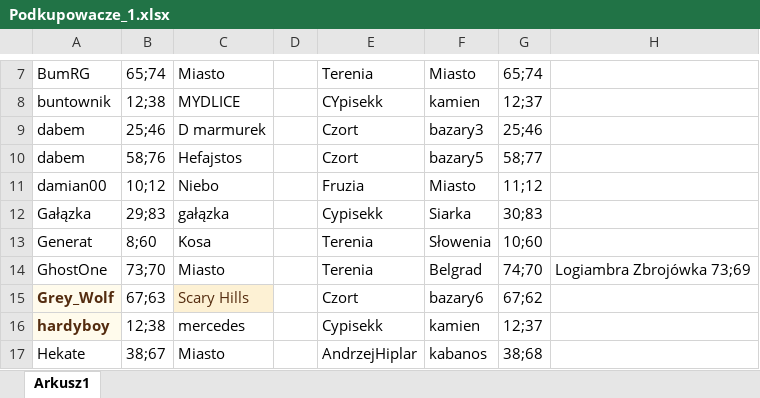
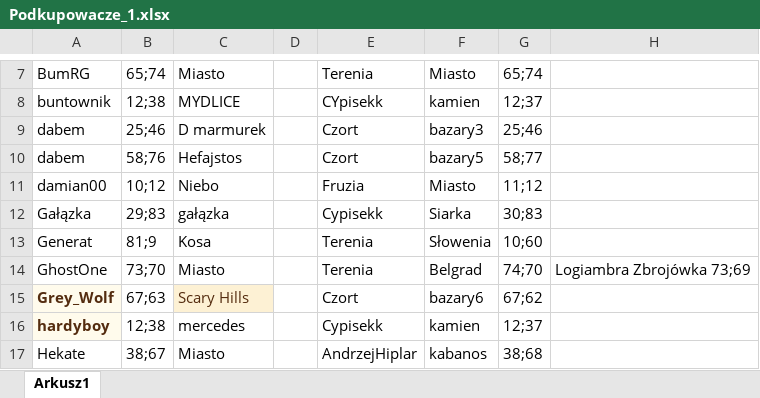
Before and after one commit to domikkkk/KhufraBot, an Excel workbook: Ikariam/Podkupowacz/Podkupowacze_1.xlsx, sheet Arkusz1, drawn as a sheet; only a part is shown, gaps mark what is left out; values as stored, in another font and other column widths than the file's, no borders; the diff names each change by its address in the sheet, - before the commit and + after, or states it on an @@ line.

```diff
--- a/Ikariam/Podkupowacz/Podkupowacze_1.xlsx (sheet Arkusz1)
+++ b/Ikariam/Podkupowacz/Podkupowacze_1.xlsx (sheet Arkusz1)
-B13: 8;60
+B13: 81;9
```
Also changed, not shown: 4 other files.
